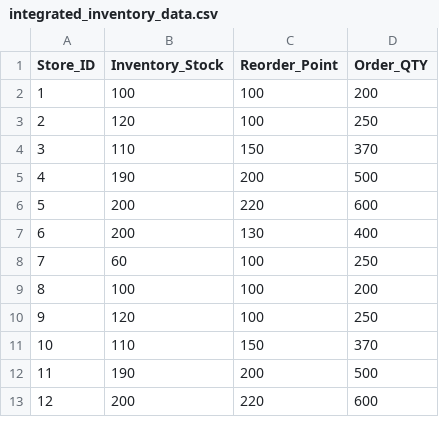
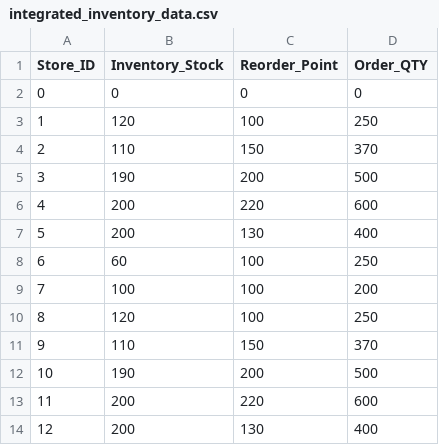
Before and after one commit to kellietjw/AKG_LifeHack2024, a CSV file: integrated_inventory_data.csv, drawn as a sheet; only a part is shown; the diff covers the shown part only.

```diff
--- a/integrated_inventory_data.csv
+++ b/integrated_inventory_data.csv
@@ -1,13 +1,14 @@
 Store_ID,Inventory_Stock,Reorder_Point,Order_QTY
-1,100,100,200
-2,120,100,250
-3,110,150,370
-4,190,200,500
-5,200,220,600
-6,200,130,400
-7,60,100,250
-8,100,100,200
-9,120,100,250
-10,110,150,370
-11,190,200,500
-12,200,220,600
+0,0,0,0
+1,120,100,250
+2,110,150,370
+3,190,200,500
+4,200,220,600
+5,200,130,400
+6,60,100,250
+7,100,100,200
+8,120,100,250
+9,110,150,370
+10,190,200,500
+11,200,220,600
+12,200,130,400
```
Also changed, not shown: 1 removed row and 8 edited cells elsewhere in this file, 1 other file.
